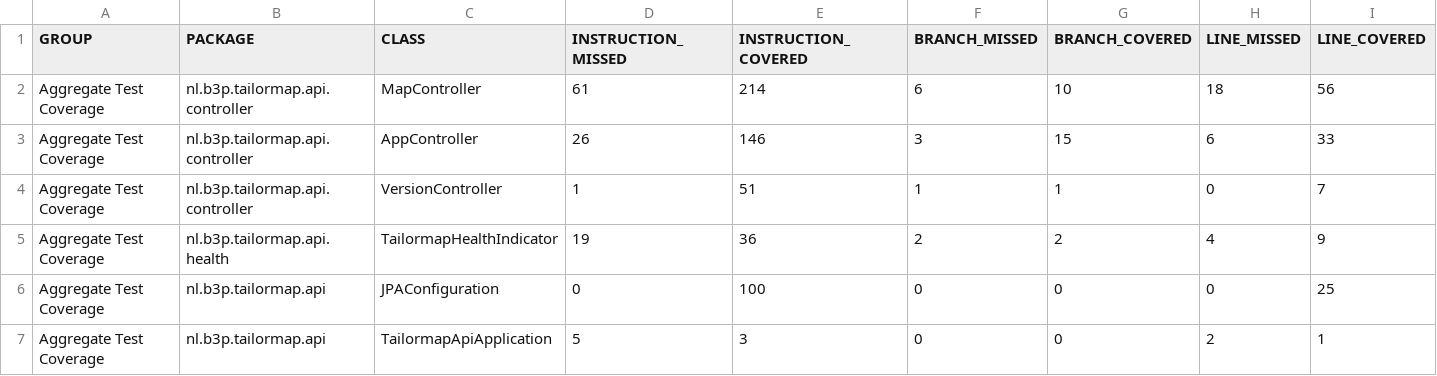
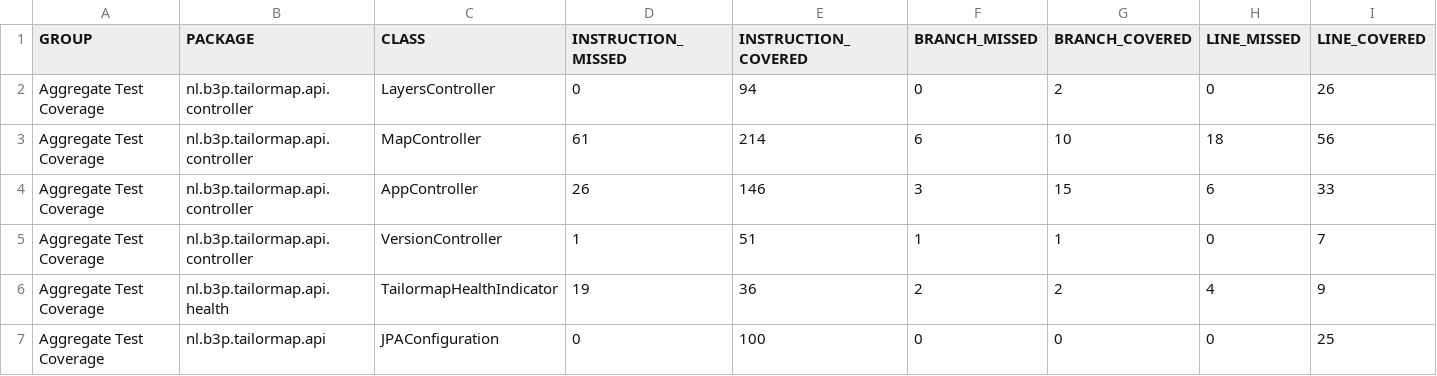
Before and after one commit to Tailormap/tailormap-api, a CSV file: jacoco/jacoco.csv, drawn as a sheet; only a part is shown; the shorter side is filled out with more unchanged rows; rows hold the shown columns only; the diff names each change by its address in the sheet, - before the commit and + after, or states it on an @@ line.

Commit message:
Deploying to gh-pages from @ B3Partners/tailormap-api@4b331efc4a53cb6467fa7d91221af9c72e7bd6a3 🚀

```diff
--- a/jacoco/jacoco.csv
+++ b/jacoco/jacoco.csv
+row 2: Aggregate Test Coverage | nl.b3p.tailormap.api.controller | LayersController | 0 | 94 | 0 | 2 | 0 | 26
```
Also changed, not shown: jacoco-it/jacoco.csv, 41 other files.
